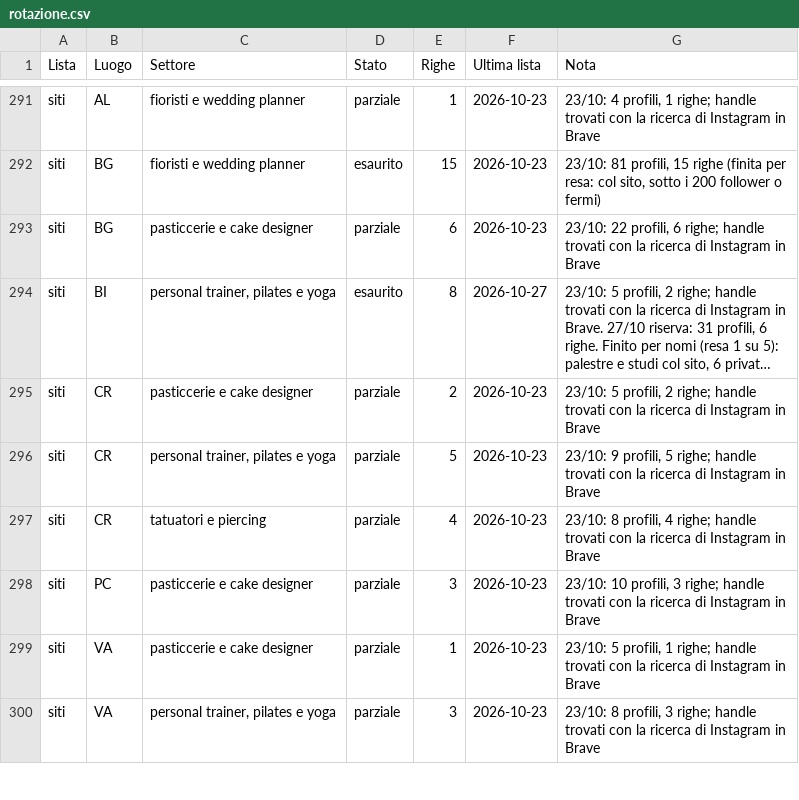
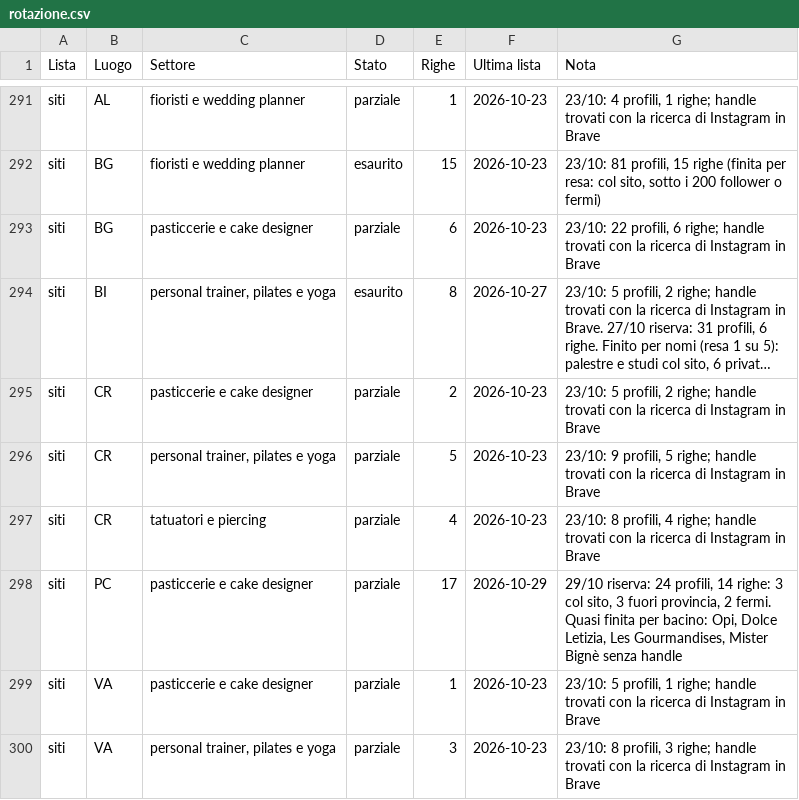
Before and after one commit to Nixo999/denki-brain, a CSV file: 02-Sales/liste/rotazione.csv, drawn as a sheet; only a part is shown, gaps mark what is left out; long unchanged cells end in …; the diff covers the shown part only.

Commit message:
Chiusura automatica: 3 file in 02-Sales
Committato dall'hook di fine sessione, non da una persona: il perche' di
ogni modifica sta nei commit scritti durante la sessione. Se questo commit e'
l'unico, quel lavoro e' rimasto senza spiegazione.

```diff
--- a/02-Sales/liste/rotazione.csv
+++ b/02-Sales/liste/rotazione.csv
@@ -297,3 +297,3 @@ siti,CR,"personal trainer, pilates e yoga",parziale,5,2026-10-23,"23/10: 9 profi
 siti,CR,tatuatori e piercing,parziale,4,2026-10-23,"23/10: 8 profili, 4 righe; handle trovati con la ricerca di Instagram in Brave"
-siti,PC,pasticcerie e cake designer,parziale,3,2026-10-23,"23/10: 10 profili, 3 righe; handle trovati con la ricerca di Instagram in Brave"
+siti,PC,pasticcerie e cake designer,parziale,17,2026-10-29,"29/10 riserva: 24 profili, 14 righe: 3 col sito, 3 fuori provincia, 2 fermi. Quasi finita per bacino: Opi, Dolce Letizia, Les Gourmandises, Mister Bignè senza handle"
 siti,VA,pasticcerie e cake designer,parziale,1,2026-10-23,"23/10: 5 profili, 1 righe; handle trovati con la ricerca di Instagram in Brave"
```
Also changed, not shown: 2 added rows and 15 edited cells elsewhere in this file, 02-Sales/liste/2026-10-29-instagram-siti-mb-toelettature.csv, 1 other file.
